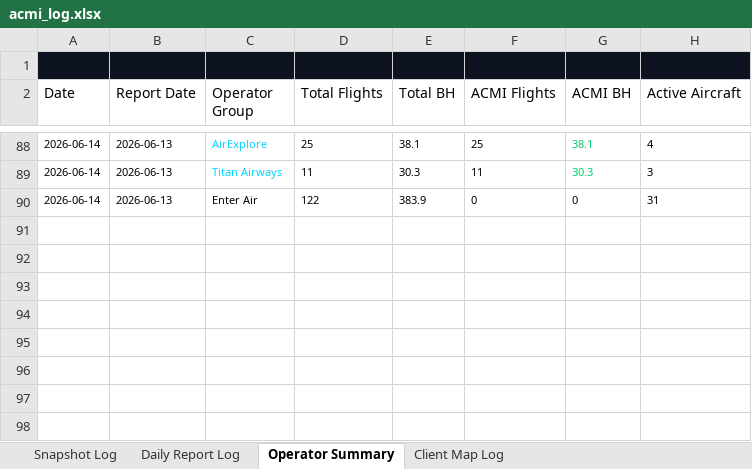
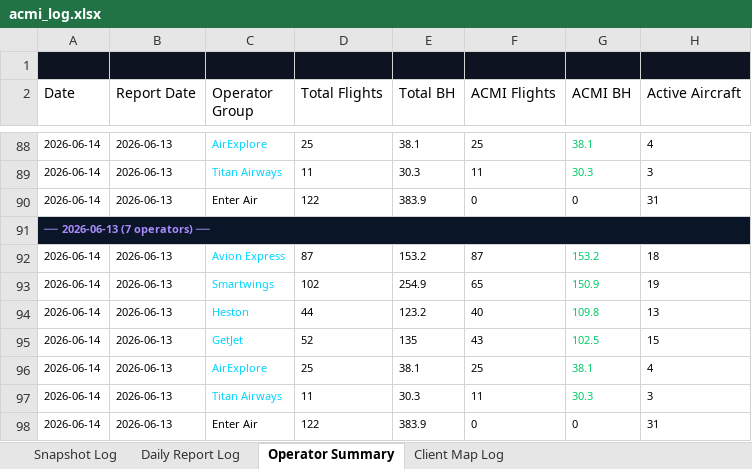
Before and after one commit to juliuskvx/acmi-tracker, an Excel workbook: data/acmi_log.xlsx, sheet Operator Summary, drawn as a sheet; only a part is shown, gaps mark what is left out; values as stored, in another font and other column widths than the file's, no borders; the diff names each change by its address in the sheet, - before the commit and + after, or states it on an @@ line.

```diff
--- a/data/acmi_log.xlsx (sheet Operator Summary)
+++ b/data/acmi_log.xlsx (sheet Operator Summary)
+row 91: ── 2026-06-13 (7 operators) ──
+row 92: 2026-06-14 | 2026-06-13 | Avion Express | 87 | 153.2 | 87 | 153.2 | 18
+row 93: 2026-06-14 | 2026-06-13 | Smartwings | 102 | 254.9 | 65 | 150.9 | 19
+row 94: 2026-06-14 | 2026-06-13 | Heston | 44 | 123.2 | 40 | 109.8 | 13
+row 95: 2026-06-14 | 2026-06-13 | GetJet | 52 | 135 | 43 | 102.5 | 15
+row 96: 2026-06-14 | 2026-06-13 | AirExplore | 25 | 38.1 | 25 | 38.1 | 4
+row 97: 2026-06-14 | 2026-06-13 | Titan Airways | 11 | 30.3 | 11 | 30.3 | 3
+row 98: 2026-06-14 | 2026-06-13 | Enter Air | 122 | 383.9 | 0 | 0 | 31
```
Also changed, not shown: sheet Snapshot Log, sheet Daily Report Log, sheet Client Map Log, 2 other files.
